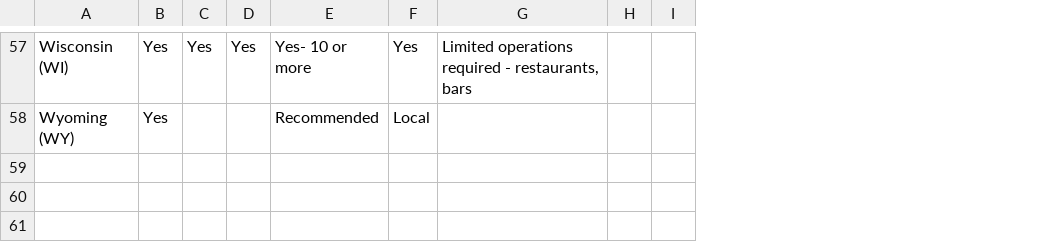
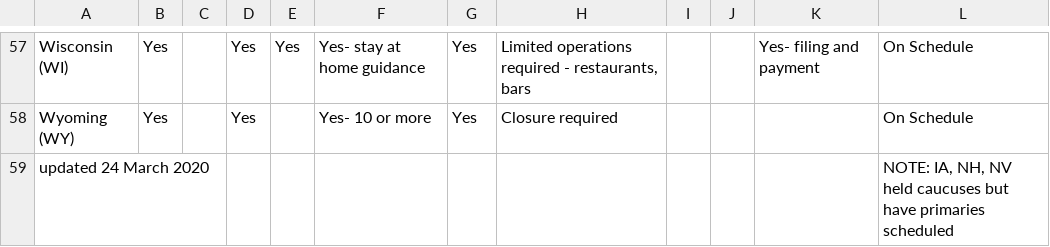
Before and after one commit to soichih/apred, a CSV file: backend/bin/scraper/COVID2019StateTrackingChart.csv, drawn as a sheet; only a part is shown, gaps mark what is left out; removed rows and columns are numbered as before the commit, all else as after; the diff covers the shown part only; the diff names each change by its address in the sheet, - before the commit and + after, or states it on an @@ line.

```diff
--- a/backend/bin/scraper/COVID2019StateTrackingChart.csv
+++ b/backend/bin/scraper/COVID2019StateTrackingChart.csv
+column C, empty
-column E, rows 57-58: Yes‐ 10 or more | Recommended
+column F, rows 57-58: Yes- stay at home guidance | Yes- 10 or more
-column G, row 57: Limited operations required ‐ restaurants, bars
+column H, rows 57-58: Limited operations required - restaurants, bars | Closure required
+column K, row 57: Yes- filing and payment
+column L, rows 57-58: On Schedule | On Schedule
-D58: (empty)
+D58: Yes
-G58: Local
+G58: Yes
+row 59: updated 24 March 2020 |  |  |  |  |  |  |  |  |  |  | NOTE: IA, NH, NV held caucuses but have primaries scheduled
```
Also changed, not shown: 1 added row, 1 removed row and 32 edited cells elsewhere in this file, 3 other files.
